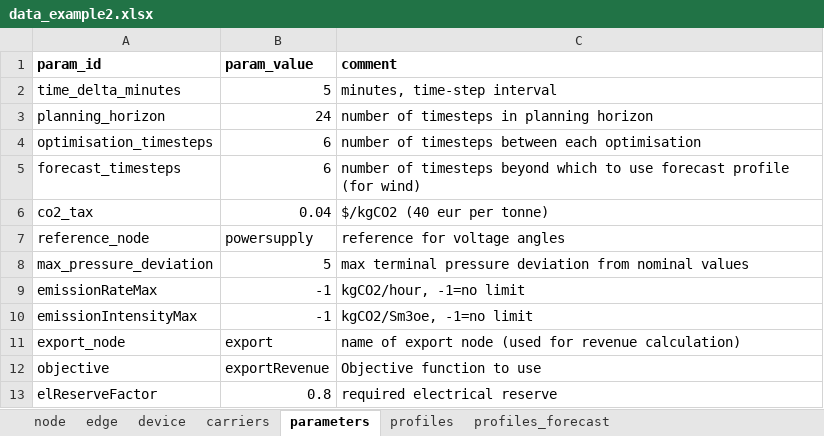
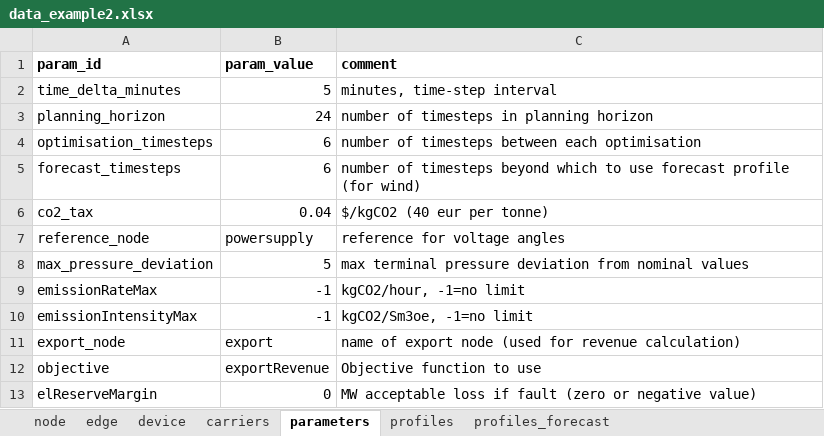
Before and after one commit to oogeso/oogeso, an Excel workbook: examples/data_example2.xlsx, sheet parameters, drawn as a sheet; values as stored, in another font and other column widths than the file's, no borders; removed rows and columns are numbered as before the commit, all else as after; the diff names each change by its address in the sheet, - before the commit and + after, or states it on an @@ line.

Commit message:
-change to elReserveMargin instead of elReserveFactor -change to example case

```diff
--- a/examples/data_example2.xlsx (sheet parameters)
+++ b/examples/data_example2.xlsx (sheet parameters)
-row 13: elReserveFactor | 0.8 | required electrical reserve
+row 13: elReserveMargin | 0 | MW acceptable loss if fault (zero or negative value)
```
Also changed, not shown: sheet device, 3 other files.
